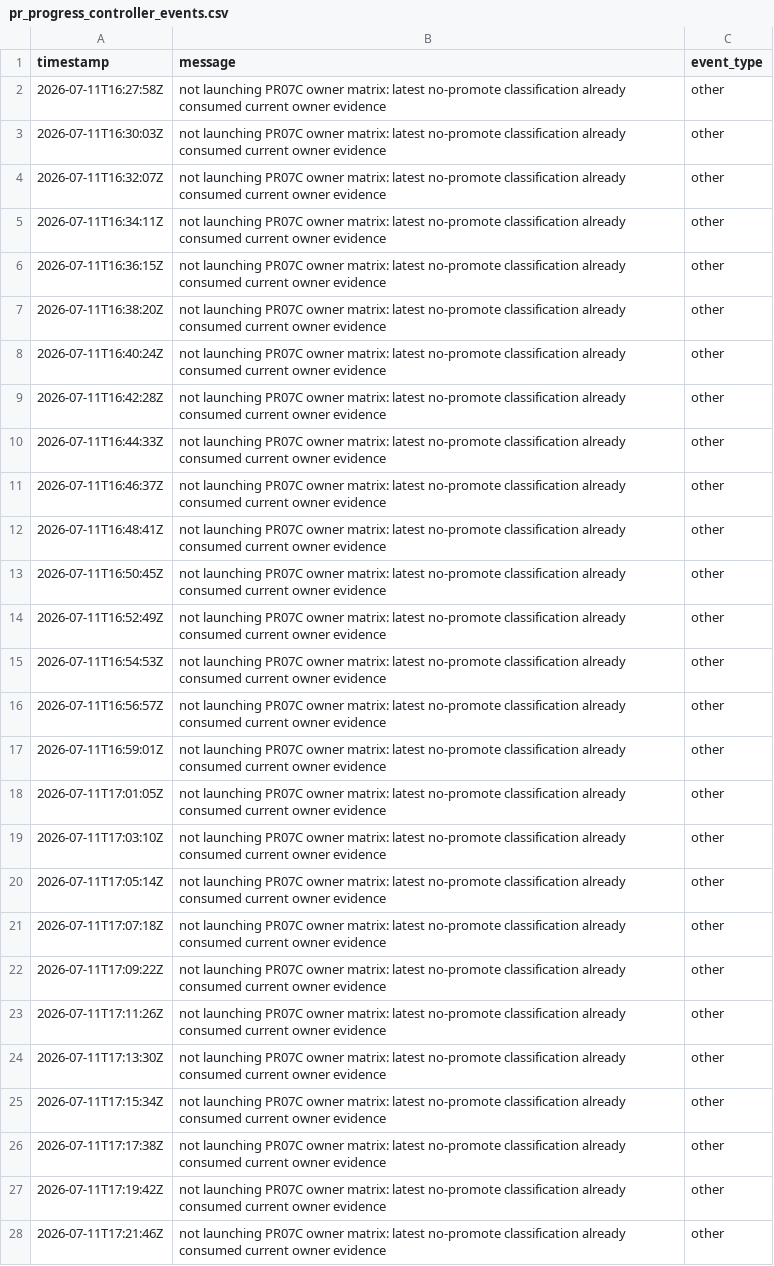
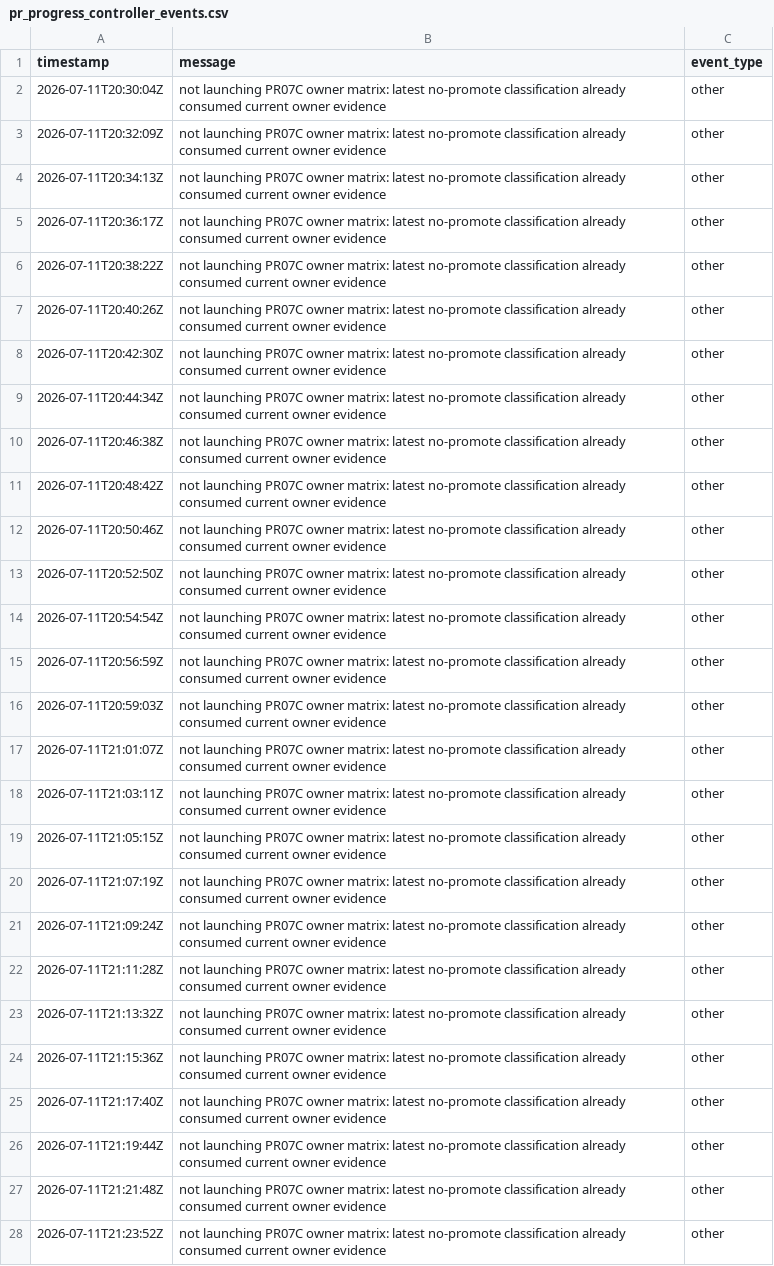
Before and after one commit to danluu/gutenberg, a CSV file: docs/explanations/architecture/rtc-jetstream2-fuzz-trends-20260515/data/pr_progress_controller_events.csv, drawn as a sheet; only a part is shown; the diff covers the shown part only; the diff names each change by its address in the sheet, - before the commit and + after, or states it on an @@ line.

Commit message:
Refresh Jetstream fuzz trend report

```diff
--- a/docs/explanations/architecture/rtc-jetstream2-fuzz-trends-20260515/data/pr_progress_controller_events.csv
+++ b/docs/explanations/architecture/rtc-jetstream2-fuzz-trends-20260515/data/pr_progress_controller_events.csv
-A2 (timestamp): 2026-07-11T16:27:58Z
+A2 (timestamp): 2026-07-11T20:30:04Z
-A3 (timestamp): 2026-07-11T16:30:03Z
+A3 (timestamp): 2026-07-11T20:32:09Z
-A4 (timestamp): 2026-07-11T16:32:07Z
+A4 (timestamp): 2026-07-11T20:34:13Z
-A5 (timestamp): 2026-07-11T16:34:11Z
+A5 (timestamp): 2026-07-11T20:36:17Z
-A6 (timestamp): 2026-07-11T16:36:15Z
+A6 (timestamp): 2026-07-11T20:38:22Z
-A7 (timestamp): 2026-07-11T16:38:20Z
+A7 (timestamp): 2026-07-11T20:40:26Z
-A8 (timestamp): 2026-07-11T16:40:24Z
+A8 (timestamp): 2026-07-11T20:42:30Z
-A9 (timestamp): 2026-07-11T16:42:28Z
+A9 (timestamp): 2026-07-11T20:44:34Z
-A10 (timestamp): 2026-07-11T16:44:33Z
+A10 (timestamp): 2026-07-11T20:46:38Z
-A11 (timestamp): 2026-07-11T16:46:37Z
+A11 (timestamp): 2026-07-11T20:48:42Z
-A12 (timestamp): 2026-07-11T16:48:41Z
+A12 (timestamp): 2026-07-11T20:50:46Z
-A13 (timestamp): 2026-07-11T16:50:45Z
+A13 (timestamp): 2026-07-11T20:52:50Z
-A14 (timestamp): 2026-07-11T16:52:49Z
+A14 (timestamp): 2026-07-11T20:54:54Z
-A15 (timestamp): 2026-07-11T16:54:53Z
+A15 (timestamp): 2026-07-11T20:56:59Z
-A16 (timestamp): 2026-07-11T16:56:57Z
+A16 (timestamp): 2026-07-11T20:59:03Z
-A17 (timestamp): 2026-07-11T16:59:01Z
+A17 (timestamp): 2026-07-11T21:01:07Z
-A18 (timestamp): 2026-07-11T17:01:05Z
+A18 (timestamp): 2026-07-11T21:03:11Z
-A19 (timestamp): 2026-07-11T17:03:10Z
+A19 (timestamp): 2026-07-11T21:05:15Z
-A20 (timestamp): 2026-07-11T17:05:14Z
+A20 (timestamp): 2026-07-11T21:07:19Z
-A21 (timestamp): 2026-07-11T17:07:18Z
+A21 (timestamp): 2026-07-11T21:09:24Z
-A22 (timestamp): 2026-07-11T17:09:22Z
+A22 (timestamp): 2026-07-11T21:11:28Z
-A23 (timestamp): 2026-07-11T17:11:26Z
+A23 (timestamp): 2026-07-11T21:13:32Z
-A24 (timestamp): 2026-07-11T17:13:30Z
+A24 (timestamp): 2026-07-11T21:15:36Z
-A25 (timestamp): 2026-07-11T17:15:34Z
+A25 (timestamp): 2026-07-11T21:17:40Z
-A26 (timestamp): 2026-07-11T17:17:38Z
+A26 (timestamp): 2026-07-11T21:19:44Z
-A27 (timestamp): 2026-07-11T17:19:42Z
+A27 (timestamp): 2026-07-11T21:21:48Z
-A28 (timestamp): 2026-07-11T17:21:46Z
+A28 (timestamp): 2026-07-11T21:23:52Z
```
Also changed, not shown: 73 edited cells elsewhere in this file, docs/explanations/architecture/rtc-jetstream2-fuzz-trends-20260515/data/pr_progress_current.csv, 4 other files.
